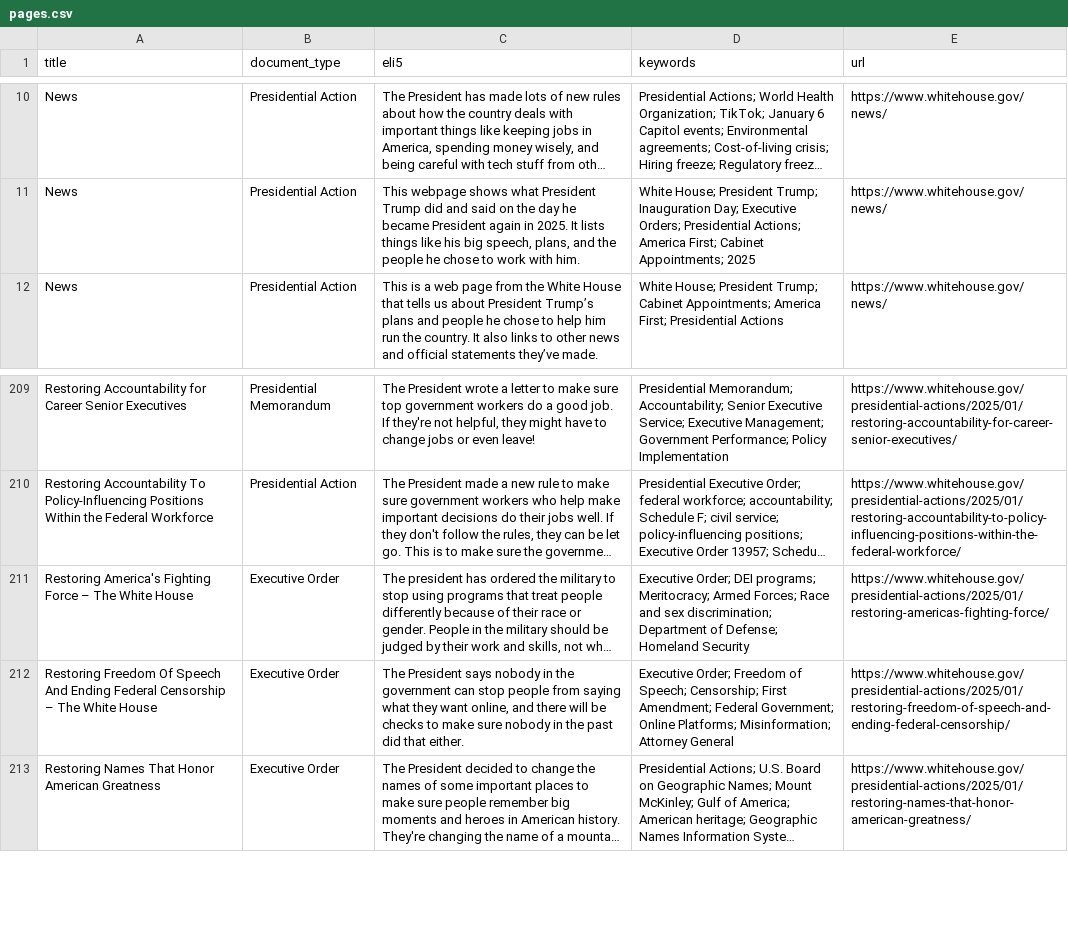
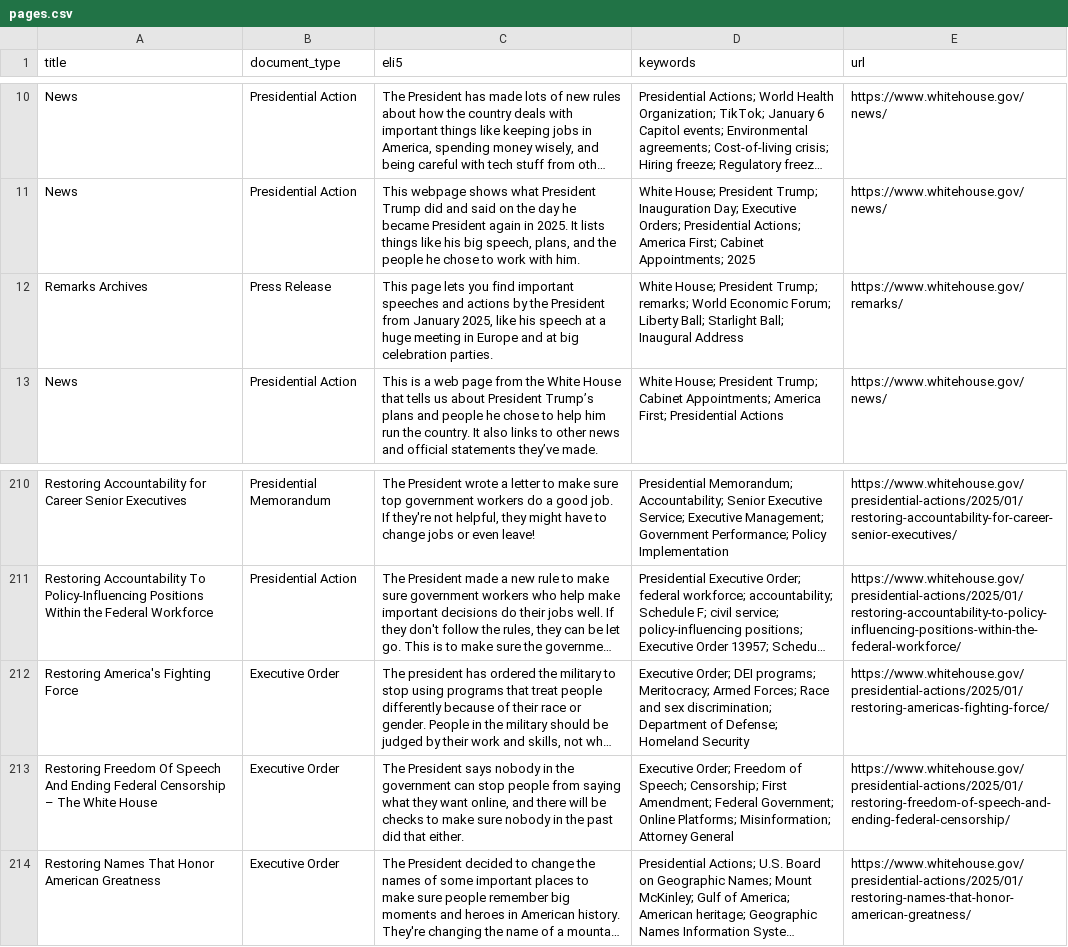
Before and after one commit to mjbommar/wh-pa, a CSV file: pages.csv, drawn as a sheet; only a part is shown, gaps mark what is left out; long unchanged cells end in …; addresses are those after the commit; the diff names each change by its address in the sheet, - before the commit and + after, or states it on an @@ line.

```diff
--- a/pages.csv
+++ b/pages.csv
+row 12: Remarks Archives | Press Release | This page lets you find important speeches and actions by the President from January 2025, like his speech at a huge meeting in Europe and at big celebration parties. | White House; President Trump; remarks; World Economic Forum; Liberty Ball; Starlight Ball; Inaugural Address | https://www.whitehouse.gov/remarks/
-A212 (title): Restoring America's Fighting Force – The White House
+A212 (title): Restoring America's Fighting Force
```
Also changed, not shown: 4 other files.
